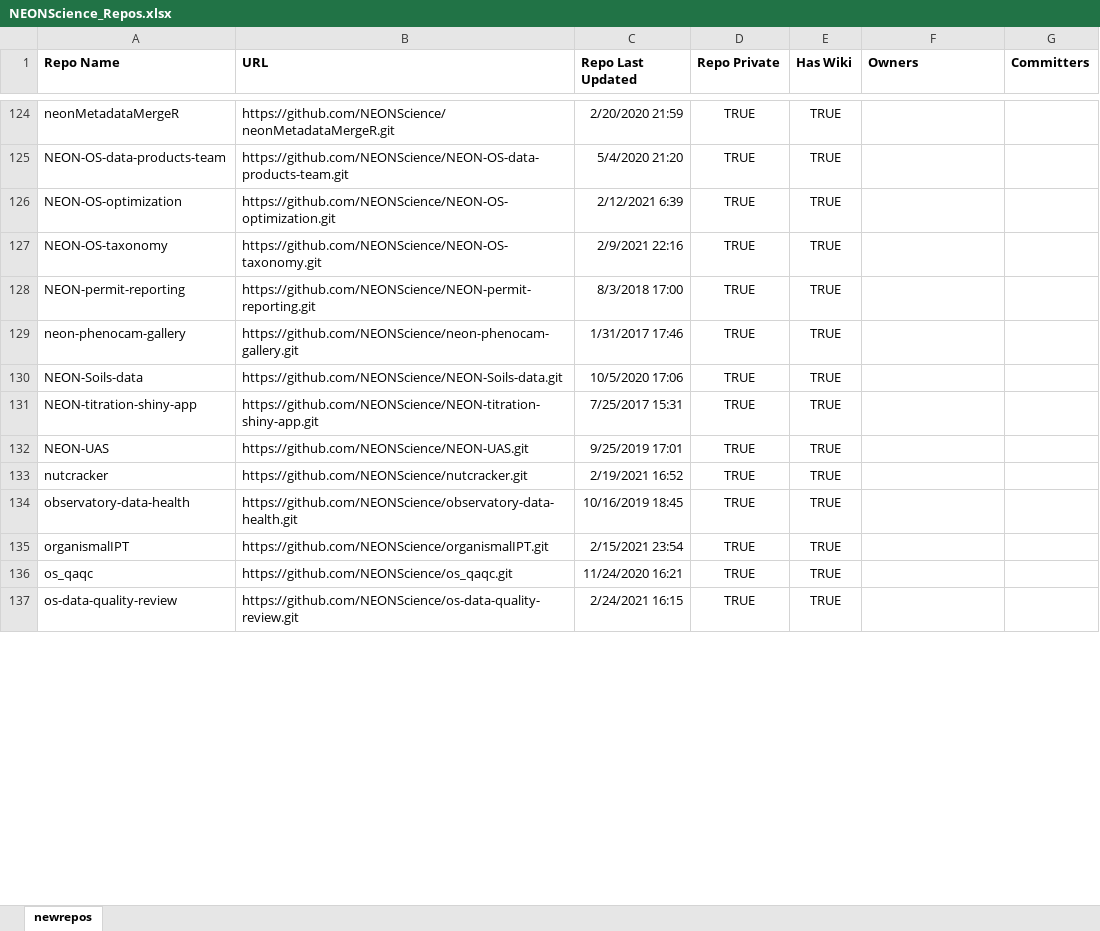
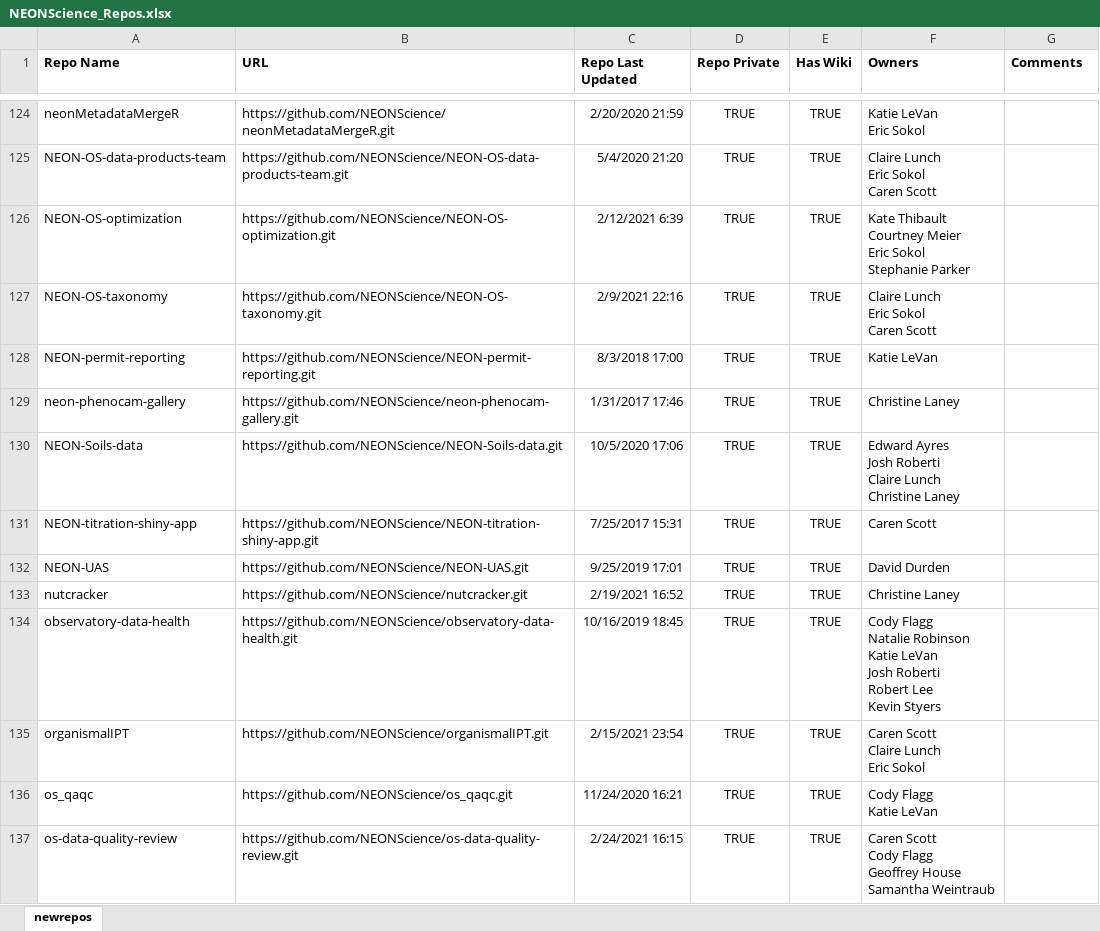
Before and after one commit to NEONScience/NEONIT, an Excel workbook: NEONScience/NEONScience_Repos.xlsx, sheet newrepos, drawn as a sheet; only a part is shown, gaps mark what is left out; values as stored, in another font and other column widths than the file's, no borders; ↵ is a line break in a cell; the diff covers the shown part only; the diff names each change by its address in the sheet, - before the commit and + after, or states it on an @@ line.

```diff
--- a/NEONScience/NEONScience_Repos.xlsx (sheet newrepos)
+++ b/NEONScience/NEONScience_Repos.xlsx (sheet newrepos)
-G1: Committers
+G1: Comments
-F124 (Owners): (empty)
+F124 (Owners): Katie LeVan ↵ Eric Sokol
-F125 (Owners): (empty)
+F125 (Owners): Claire Lunch ↵ Eric Sokol ↵ Caren Scott
-F126 (Owners): (empty)
+F126 (Owners): Kate Thibault ↵ Courtney Meier ↵ Eric Sokol ↵ Stephanie Parker
-F127 (Owners): (empty)
+F127 (Owners): Claire Lunch ↵ Eric Sokol ↵ Caren Scott
-F128 (Owners): (empty)
+F128 (Owners): Katie LeVan
-F129 (Owners): (empty)
+F129 (Owners): Christine Laney
-F130 (Owners): (empty)
+F130 (Owners): Edward Ayres ↵ Josh Roberti ↵ Claire Lunch ↵ Christine Laney
-F131 (Owners): (empty)
+F131 (Owners): Caren Scott
-F132 (Owners): (empty)
+F132 (Owners): David Durden
-F133 (Owners): (empty)
+F133 (Owners): Christine Laney
-F134 (Owners): (empty)
+F134 (Owners): Cody Flagg ↵ Natalie Robinson ↵ Katie LeVan ↵ Josh Roberti ↵ Robert Lee ↵ Kevin Styers
-F135 (Owners): (empty)
+F135 (Owners): Caren Scott ↵ Claire Lunch ↵ Eric Sokol
-F136 (Owners): (empty)
+F136 (Owners): Cody Flagg ↵ Katie LeVan
-F137 (Owners): (empty)
+F137 (Owners): Caren Scott ↵ Cody Flagg ↵ Geoffrey House ↵ Samantha Weintraub
```
Also changed, not shown: 101 edited cells elsewhere in this sheet.
